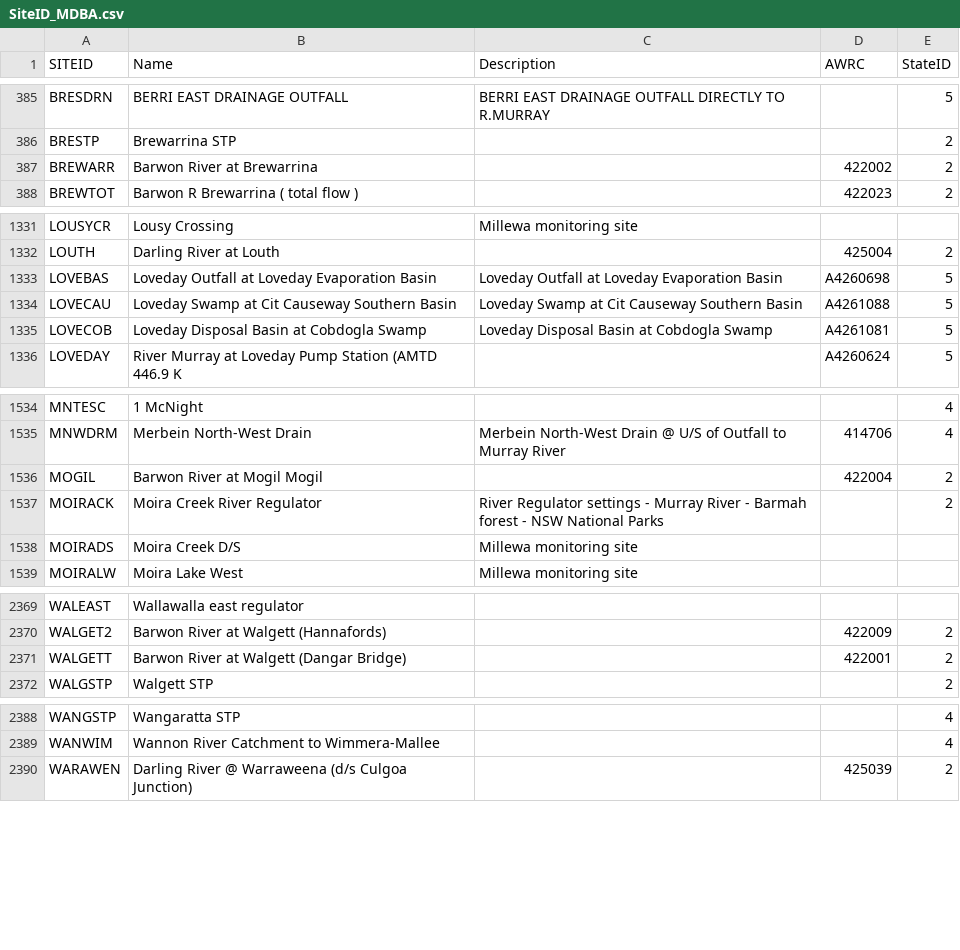
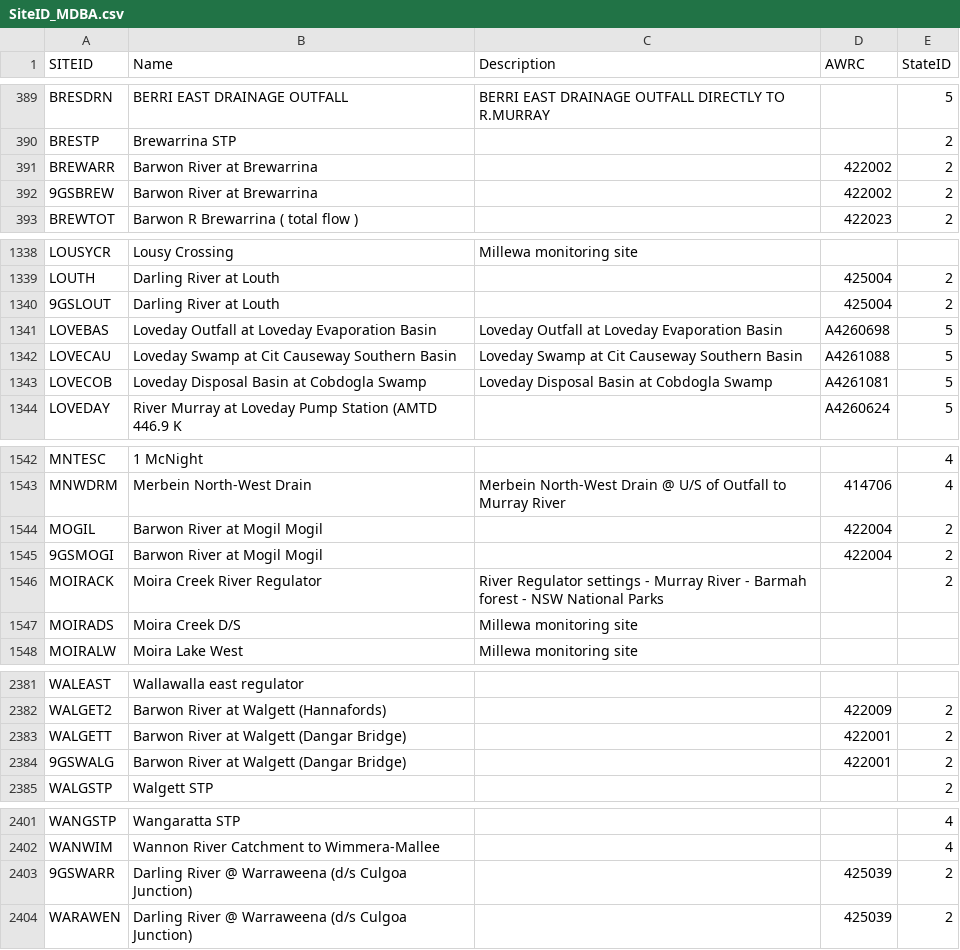
Before and after one commit to MDBAuth/EWR_tool, a CSV file: py_ewr/model_metadata/SiteID_MDBA.csv, drawn as a sheet; only a part is shown, gaps mark what is left out; the diff covers the shown part only.

```diff
--- a/py_ewr/model_metadata/SiteID_MDBA.csv
+++ b/py_ewr/model_metadata/SiteID_MDBA.csv
@@ -387,2 +391,3 @@ BRESTP,Brewarrina STP,,,2
 BREWARR,Barwon River at Brewarrina,,422002,2
+9GSBREW,Barwon River at Brewarrina,,422002,2
 BREWTOT,Barwon R Brewarrina ( total flow ),,422023,2
@@ -1332,2 +1339,3 @@ LOUSYCR,Lousy Crossing,Millewa monitoring site,,
 LOUTH,Darling River at Louth,,425004,2
+9GSLOUT,Darling River at Louth,,425004,2
 LOVEBAS,Loveday Outfall at Loveday Evaporation Basin,Loveday Outfall at Loveday Evaporation Basin,A4260698,5
@@ -1536,2 +1544,3 @@ MNWDRM,Merbein North-West Drain,Merbein North-West Drain @ U/S of Outfall to Mur
 MOGIL,Barwon River at Mogil Mogil,,422004,2
+9GSMOGI,Barwon River at Mogil Mogil,,422004,2
 MOIRACK,Moira Creek River Regulator,River Regulator settings - Murray River - Barmah forest - NSW National Parks,,2
@@ -2371,2 +2383,3 @@ WALGET2,Barwon River at Walgett (Hannafords),,422009,2
 WALGETT,Barwon River at Walgett (Dangar Bridge),,422001,2
+9GSWALG,Barwon River at Walgett (Dangar Bridge),,422001,2
 WALGSTP,Walgett STP,,,2
@@ -2389,2 +2402,3 @@ WANGSTP,Wangaratta STP,,,4
 WANWIM,Wannon River Catchment to Wimmera-Mallee,,,4
+9GSWARR,Darling River @ Warraweena (d/s Culgoa Junction),,425039,2
 WARAWEN,Darling River @ Warraweena (d/s Culgoa Junction),,425039,2
```
Also changed, not shown: 11 added rows elsewhere in this file.
